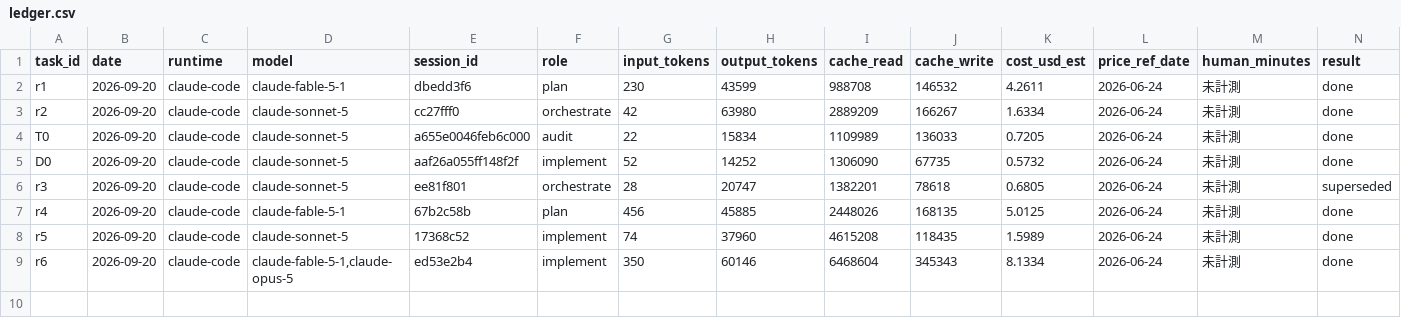
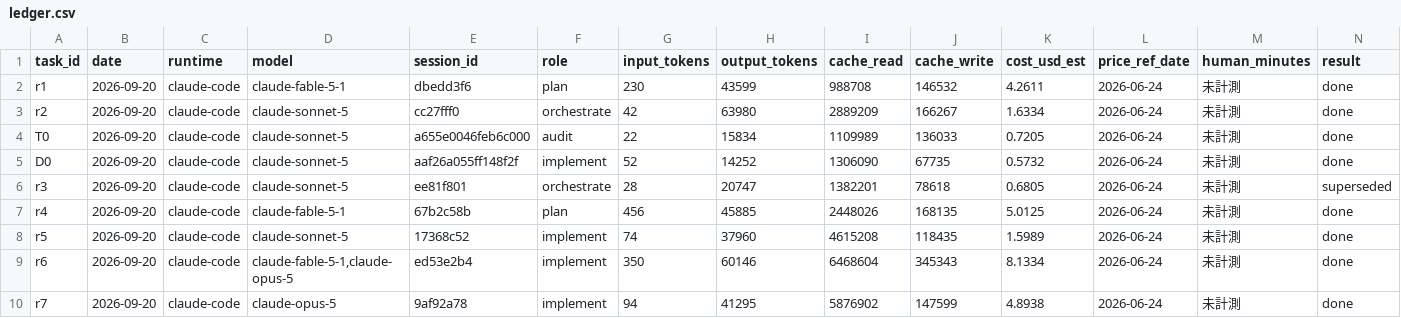
Before and after one commit to House-lovers7/hyakunin-isshu-ai-timeattack, a CSV file: docs/dev-ledger/ledger.csv, drawn as a sheet; only a part is shown; rows hold the shown columns only; the diff names each change by its address in the sheet, - before the commit and + after, or states it on an @@ line.

```diff
--- a/docs/dev-ledger/ledger.csv
+++ b/docs/dev-ledger/ledger.csv
+row 10: r7 | 2026-09-20 | claude-code | claude-opus-5 | 9af92a78 | implement | 94 | 41295 | 5876902 | 147599 | 4.8938 | 2026-06-24 | 未計測 | done
```
